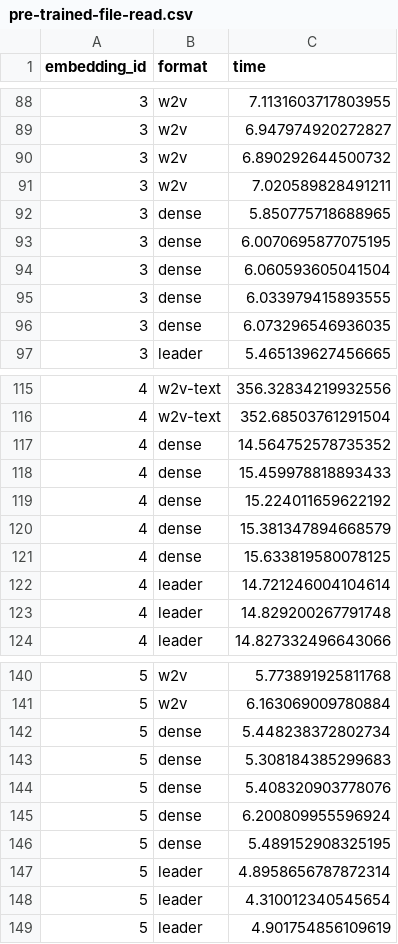
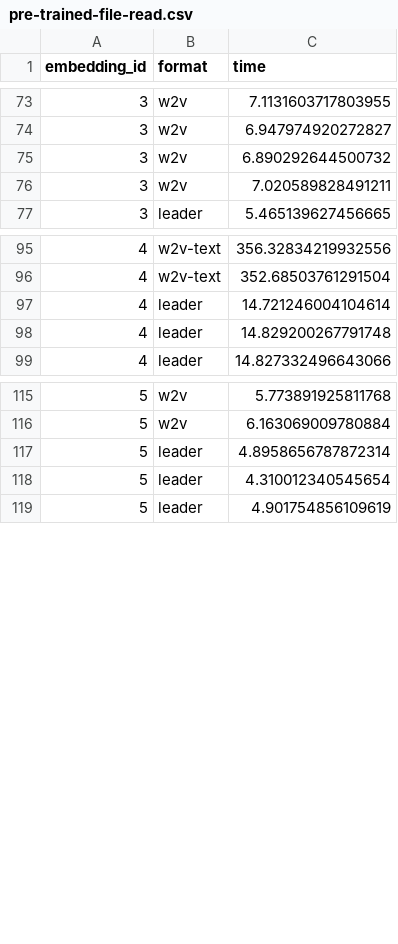
Before and after one commit to blester125/word-vectors, a CSV file: benchmark/pre-trained-file-read.csv, drawn as a sheet; only a part is shown, gaps mark what is left out; the diff covers the shown part only.

Commit message:
feat: switch from dense to leader format
Switch from padding out all the words to a format were we just
track the length and have variable lengths. This is much smaller
than the dense format and is faster on all benchmarks.

```diff
--- a/benchmark/pre-trained-file-read.csv
+++ b/benchmark/pre-trained-file-read.csv
@@ -91,7 +76,2 @@ embedding_id,format,time
 3,w2v,7.020589828491211
-3,dense,5.850775718688965
-3,dense,6.0070695877075195
-3,dense,6.060593605041504
-3,dense,6.033979415893555
-3,dense,6.073296546936035
 3,leader,5.465139627456665
@@ -116,7 +96,2 @@ embedding_id,format,time
 4,w2v-text,352.68503761291504
-4,dense,14.564752578735352
-4,dense,15.459978818893433
-4,dense,15.224011659622192
-4,dense,15.381347894668579
-4,dense,15.633819580078125
 4,leader,14.721246004104614
@@ -141,7 +116,2 @@ embedding_id,format,time
 5,w2v,6.163069009780884
-5,dense,5.448238372802734
-5,dense,5.308184385299683
-5,dense,5.408320903778076
-5,dense,6.200809955596924
-5,dense,5.489152908325195
 5,leader,4.8958656787872314
```
Also changed, not shown: 20 removed rows elsewhere in this file, benchmark/pre-trained-file-size.csv, benchmark/pre-trained.csv, 33 other files.
